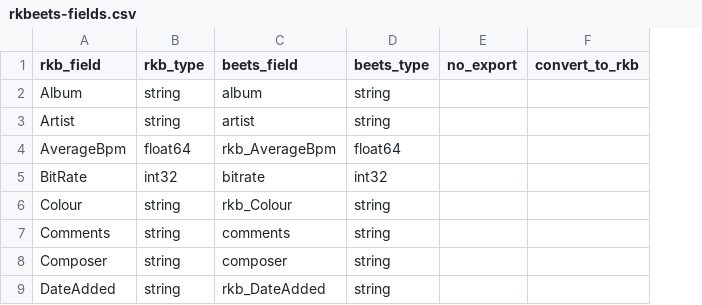
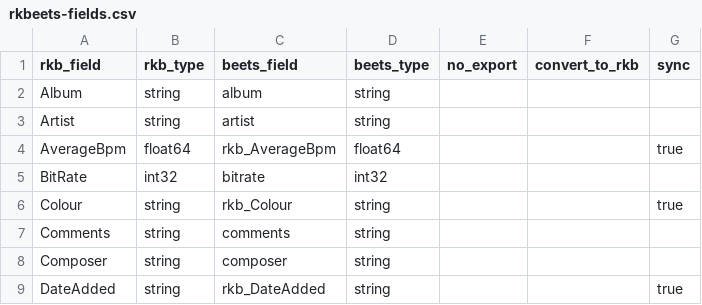
Before and after one commit to voigtjr/rkbeets, a CSV file: src/beetsplug/rkbeets-fields.csv, drawn as a sheet; only a part is shown; the diff names each change by its address in the sheet, - before the commit and + after, or states it on an @@ line.

Commit message:
Add tests for ddb, add sync column
New `sync` column removes the need for the rkb_ prefix hack.

```diff
--- a/src/beetsplug/rkbeets-fields.csv
+++ b/src/beetsplug/rkbeets-fields.csv
+column G (sync), rows 4-9: true |  | true |  |  | true
```
Also changed, not shown: 5 other files.
